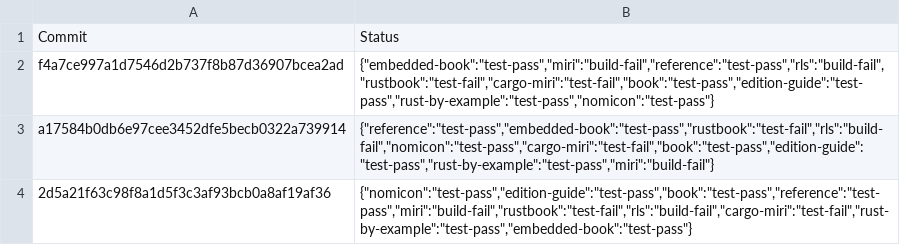
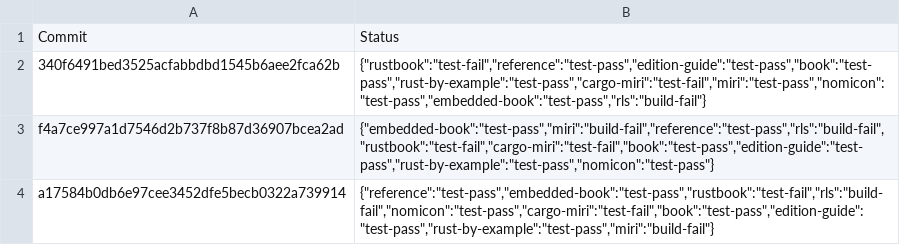
Before and after one commit to rust-lang-nursery/rust-toolstate, a TSV file: history/windows.tsv, drawn as a sheet; only a part is shown; the shorter side is filled out with more unchanged rows.

Commit message:
(windows CI update)

```diff
--- a/history/windows.tsv
+++ b/history/windows.tsv
@@ -1,2 +1,3 @@
 Commit	Status
+340f6491bed3525acfabbdbd1545b6aee2fca62b	{"rustbook":"test-fail","reference":"test-pass","edition-guide":"test-pass","book":"test-pass","rust-by-example":"test-pass","cargo-miri":"test-fail","miri":"test-pass","nomicon":"test-pass","embedded-book":"test-pass","rls":"build-fail"}
 f4a7ce997a1d7546d2b737f8b87d36907bcea2ad	{"embedded-book":"test-pass","miri":"build-fail","reference":"test-pass","rls":"build-fail","rustbook":"test-fail","cargo-miri":"test-fail","book":"test-pass","edition-guide":"test-pass","rust-by-example":"test-pass","nomicon":"test-pass"}
```
